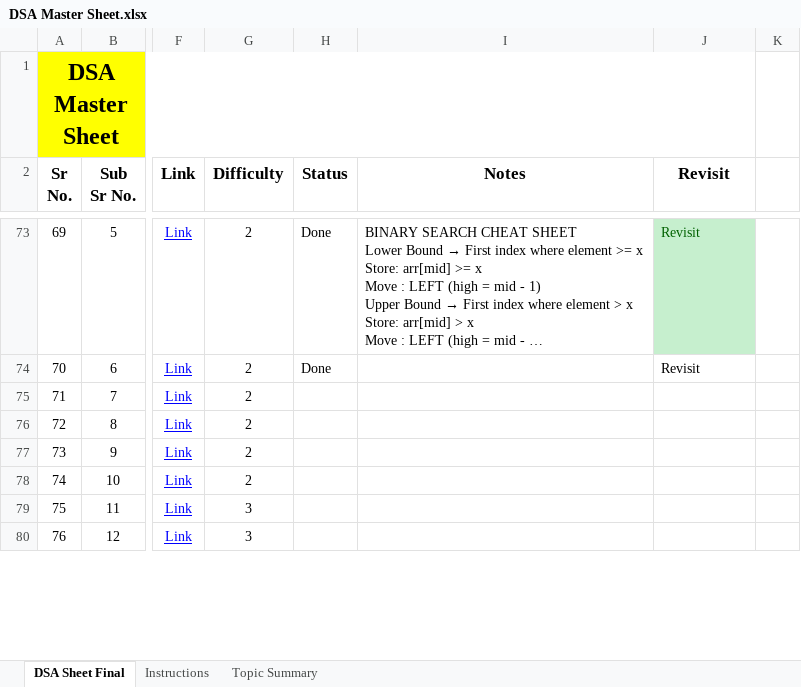
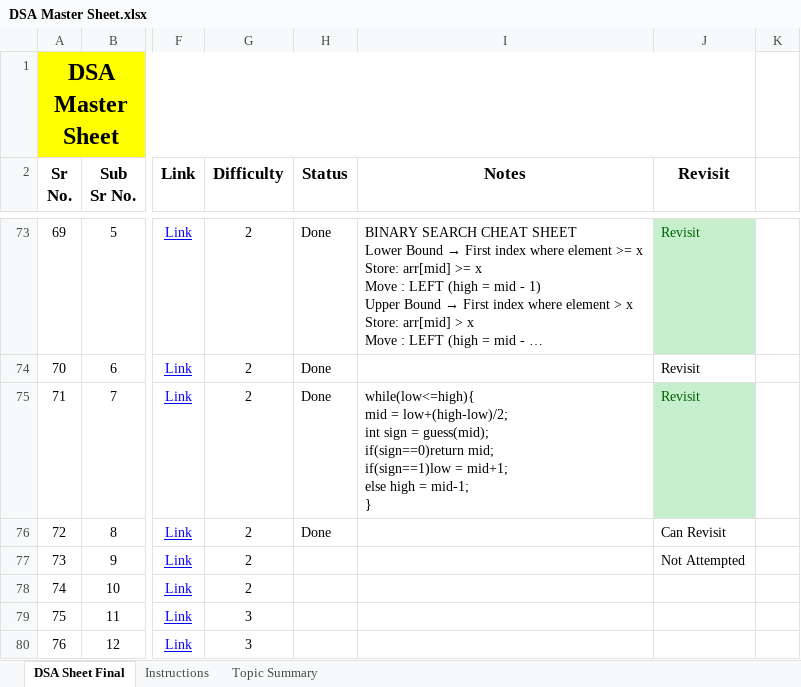
Before and after one commit to Aamer2005/Data-Structues-And-Algorithms-DSA-, an Excel workbook: DSA Master Sheet.xlsx, sheet DSA Sheet Final, drawn as a sheet; only a part is shown, gaps mark what is left out; long unchanged cells end in …; values as stored, in another font and other column widths than the file's, no borders; charts and pictures not drawn; ↵ is a line break in a cell; the diff names each change by its address in the sheet, - before the commit and + after, or states it on an @@ line.

Commit message:
binary search

```diff
--- a/DSA Master Sheet.xlsx (sheet DSA Sheet Final)
+++ b/DSA Master Sheet.xlsx (sheet DSA Sheet Final)
-H75:H76 (Status): (empty)
+H75:H76 (Status): Done
-I75 (Notes): (empty)
+I75 (Notes): while(low<=high){ ↵ mid = low+(high-low)/2; ↵ int sign = guess(mid); ↵ if(sign==0)return mid; ↵ if(sign==1)low = mid+1; ↵ else high = mid-1; ↵ }
-J75 (Revisit): (empty)
+J75 (Revisit): Revisit
-J75 fill: none
+J75 fill: #C6EFCE
-J76 (Revisit): (empty)
+J76 (Revisit): Can Revisit
-J77 (Revisit): (empty)
+J77 (Revisit): Not Attempted
```
Also changed, not shown: charts or pictures.
